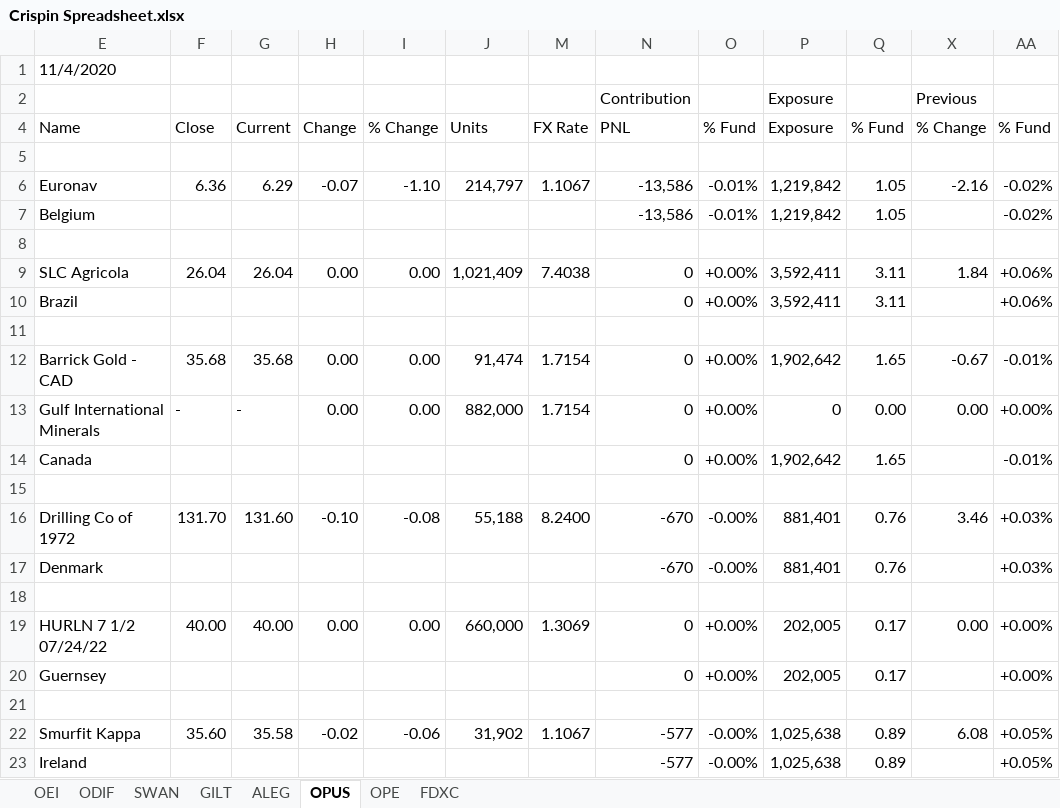
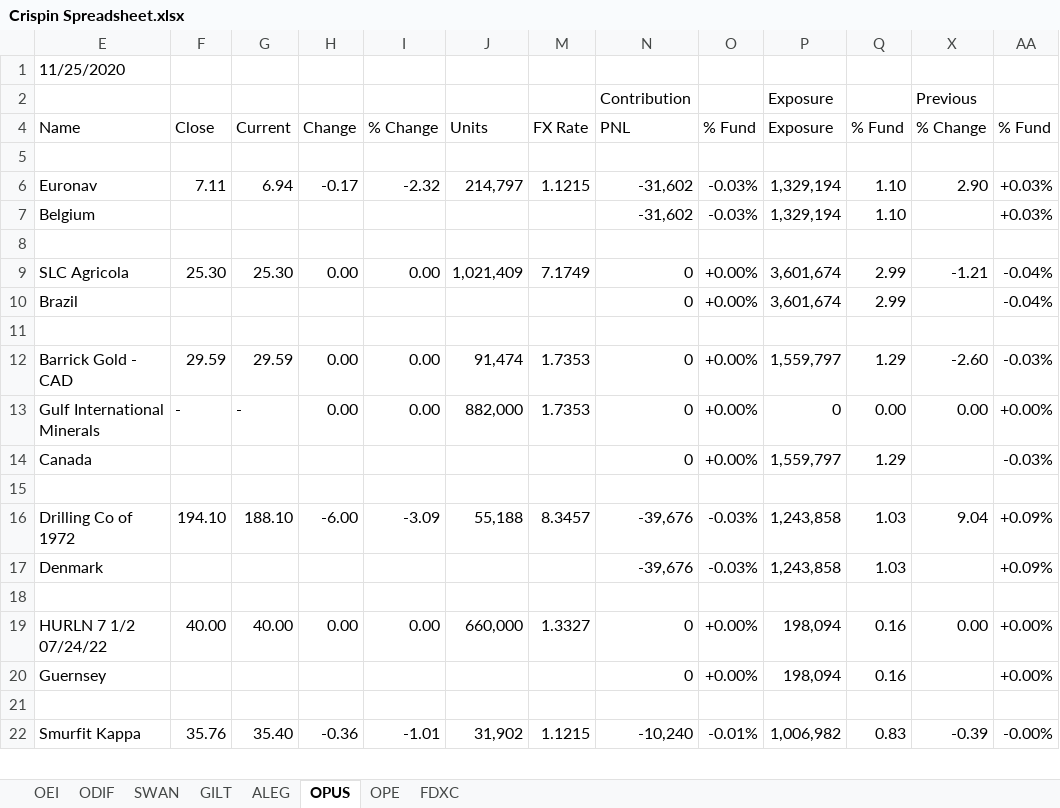
Before and after one commit to kiwiinlondon/Excel, an Excel workbook: Odey.Excel.CrispinsSpreadsheet/Crispin Spreadsheet.xlsx, sheet OPUS, drawn as a sheet; only a part is shown; values as stored, in another font and other column widths than the file's, no cell formats; removed rows and columns are numbered as before the commit, all else as after; the diff covers the shown part only; the diff names each change by its address in the sheet, - before the commit and + after, or states it on an @@ line.

```diff
--- a/Odey.Excel.CrispinsSpreadsheet/Crispin Spreadsheet.xlsx (sheet OPUS)
+++ b/Odey.Excel.CrispinsSpreadsheet/Crispin Spreadsheet.xlsx (sheet OPUS)
-E1: 11/4/2020
+E1: 11/25/2020
-row 6: Euronav | 6.36 | 6.29 | -0.07 | -1.10 | 214,797 | 1.1067 | -13,586 | -0.01% | 1,219,842 | 1.05 | -2.16 | -0.02%
-row 7: Belgium |  |  |  |  |  |  | -13,586 | -0.01% | 1,219,842 | 1.05 |  | -0.02%
+row 6: Euronav | 7.11 | 6.94 | -0.17 | -2.32 | 214,797 | 1.1215 | -31,602 | -0.03% | 1,329,194 | 1.10 | 2.90 | +0.03%
+row 7: Belgium |  |  |  |  |  |  | -31,602 | -0.03% | 1,329,194 | 1.10 |  | +0.03%
-F9: 26.04
+F9: 25.30
-G9: 26.04
+G9: 25.30
-M9: 7.4038
+M9: 7.1749
-P9:P10: 3,592,411
+P9:P10: 3,601,674
-Q9:Q10: 3.11
+Q9:Q10: 2.99
-X9: 1.84
+X9: -1.21
-AA9:AA10: +0.06%
+AA9:AA10: -0.04%
-F12: 35.68
+F12: 29.59
-G12: 35.68
+G12: 29.59
-M12:M13: 1.7154
+M12:M13: 1.7353
-P12: 1,902,642
+P12: 1,559,797
-Q12: 1.65
+Q12: 1.29
-X12: -0.67
+X12: -2.60
-AA12: -0.01%
+AA12: -0.03%
-P14: 1,902,642
+P14: 1,559,797
-Q14: 1.65
+Q14: 1.29
-AA14: -0.01%
+AA14: -0.03%
-row 16: Drilling Co of 1972 | 131.70 | 131.60 | -0.10 | -0.08 | 55,188 | 8.2400 | -670 | -0.00% | 881,401 | 0.76 | 3.46 | +0.03%
-row 17: Denmark |  |  |  |  |  |  | -670 | -0.00% | 881,401 | 0.76 |  | +0.03%
+row 16: Drilling Co of 1972 | 194.10 | 188.10 | -6.00 | -3.09 | 55,188 | 8.3457 | -39,676 | -0.03% | 1,243,858 | 1.03 | 9.04 | +0.09%
+row 17: Denmark |  |  |  |  |  |  | -39,676 | -0.03% | 1,243,858 | 1.03 |  | +0.09%
-M19: 1.3069
+M19: 1.3327
-P19:P20: 202,005
+P19:P20: 198,094
-Q19:Q20: 0.17
+Q19:Q20: 0.16
-row 22: Smurfit Kappa | 35.60 | 35.58 | -0.02 | -0.06 | 31,902 | 1.1067 | -577 | -0.00% | 1,025,638 | 0.89 | 6.08 | +0.05%
-row 23: Ireland |  |  |  |  |  |  | -577 | -0.00% | 1,025,638 | 0.89 |  | +0.05%
+row 22: Smurfit Kappa | 35.76 | 35.40 | -0.36 | -1.01 | 31,902 | 1.1215 | -10,240 | -0.01% | 1,006,982 | 0.83 | -0.39 | -0.00%
```
Also changed, not shown: 34 added rows, 121 removed rows and 126 edited cells elsewhere in this sheet, sheet OEI, sheet ALEG, sheet SWAN, sheet FDXC, sheet OPE, sheet GILT, 1 more sheet, cell formats, formulas that keep their value, hidden cells, 2 other files.
